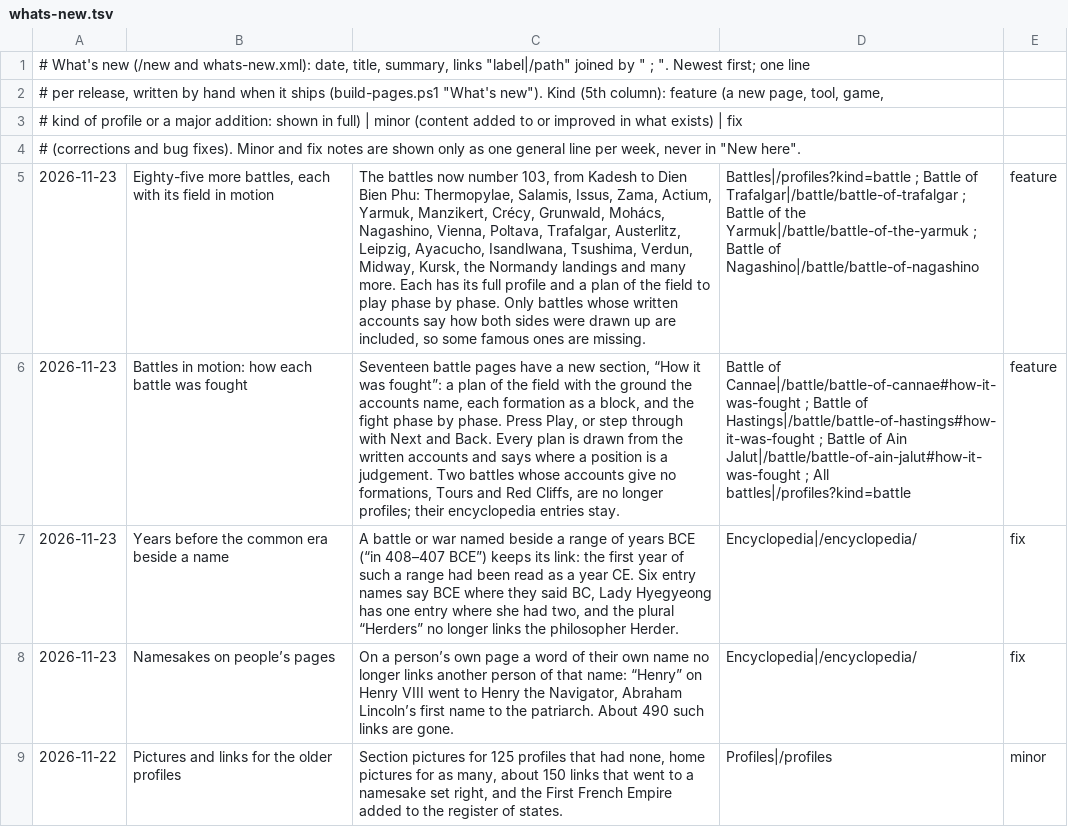
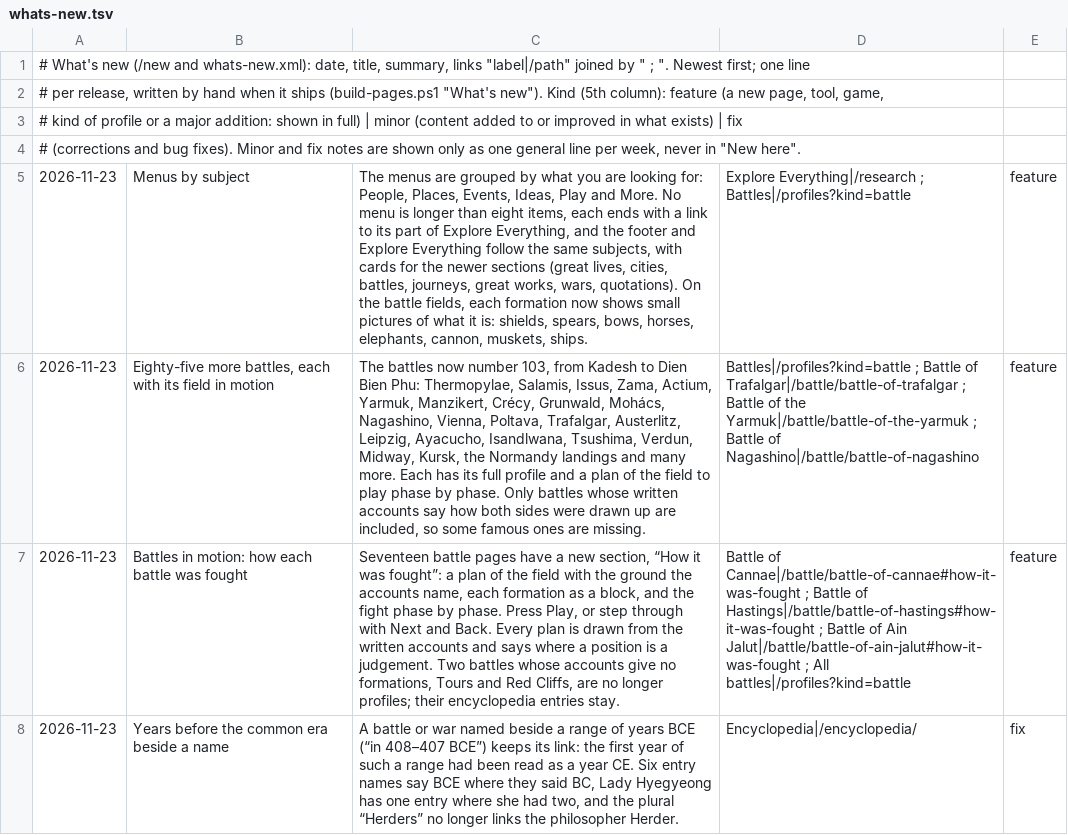
Before and after one commit to FaiyadZaimIshrak/epoch-institute, a TSV file: scripts/whats-new.tsv, drawn as a sheet; only a part is shown; the shorter side is filled out with more unchanged rows; the diff names each change by its address in the sheet, - before the commit and + after, or states it on an @@ line.

```diff
--- a/scripts/whats-new.tsv
+++ b/scripts/whats-new.tsv
+row 5: 2026-11-23 | Menus by subject | The menus are grouped by what you are looking for: People, Places, Events, Ideas, Play and More. No menu is longer than eight items, each ends with a link to its part of Explore Everything, and the footer and Explore Everything follow the same subjects, with cards for the newer sections (great lives, cities, battles, journeys, great works, wars, quotations). On the battle fields, each formation now shows small pictures of what it is: shields, spears, bows, horses, elephants, cannon, muskets, ships. | Explore Everything|/research ; Battles|/profiles?kind=battle | feature
```
Also changed, not shown: 56 other files.
